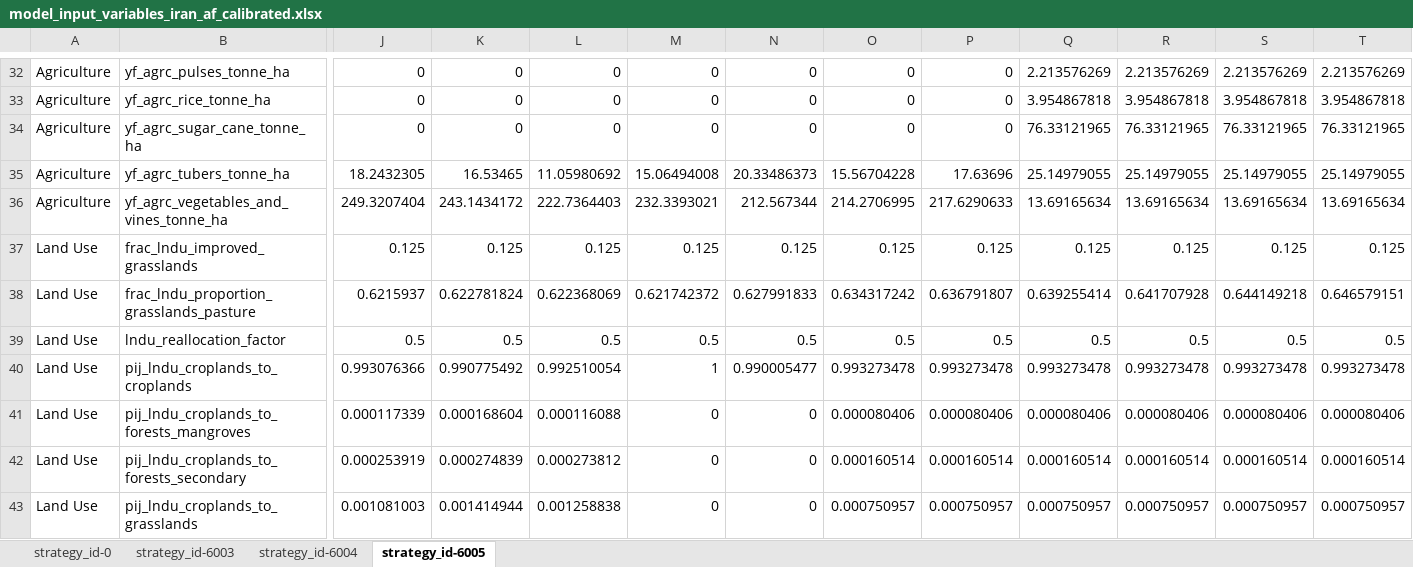
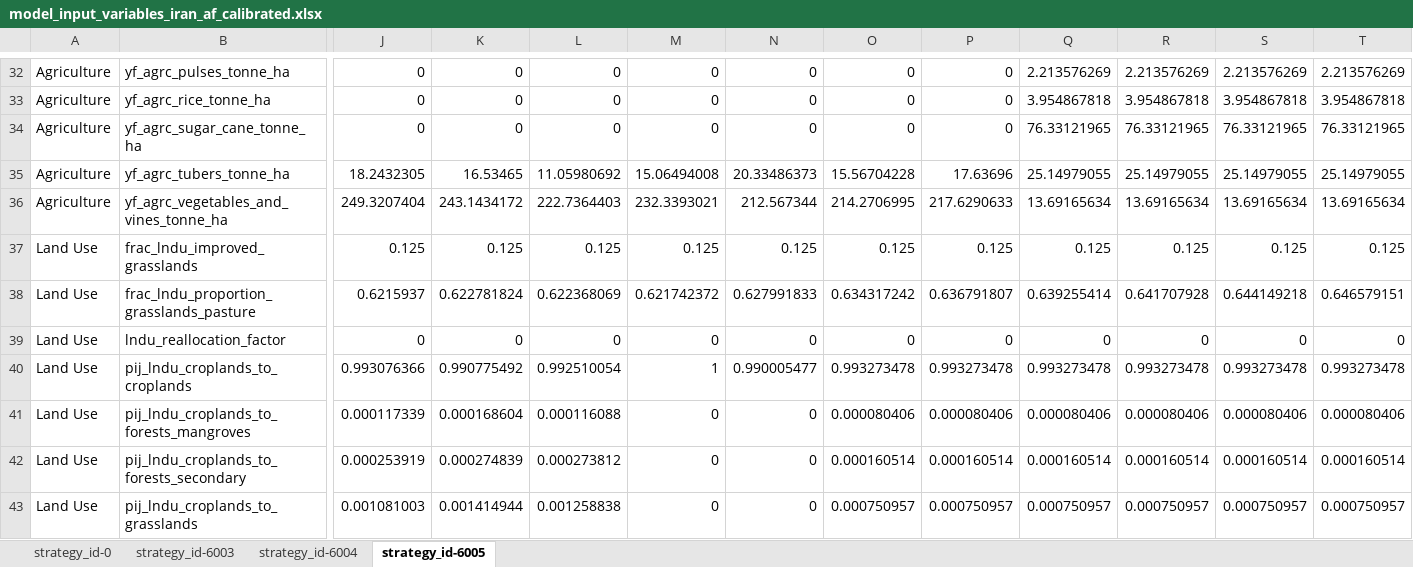
Before and after one commit to jcsyme/sisepuede_region_nbs, an Excel workbook: iran/transformations/templates/calibrated/iran/model_input_variables_iran_af_calibrated.xlsx, sheet strategy_id-6005, drawn as a sheet; only a part is shown, gaps mark what is left out; values as stored, in another font and other column widths than the file's, no borders; the diff covers the shown part only; the diff names each change by its address in the sheet, - before the commit and + after, or states it on an @@ line.

```diff
--- a/iran/transformations/templates/calibrated/iran/model_input_variables_iran_af_calibrated.xlsx (sheet strategy_id-6005)
+++ b/iran/transformations/templates/calibrated/iran/model_input_variables_iran_af_calibrated.xlsx (sheet strategy_id-6005)
-J39: 0.5
+J39: 0
-K39: 0.5
+K39: 0
-L39: 0.5
+L39: 0
-M39: 0.5
+M39: 0
-N39: 0.5
+N39: 0
-O39: 0.5
+O39: 0
-P39: 0.5
+P39: 0
-Q39: 0.5
+Q39: 0
-R39: 0.5
+R39: 0
-S39: 0.5
+S39: 0
-T39: 0.5
+T39: 0
```
Also changed, not shown: 24 edited cells elsewhere in this sheet, sheet strategy_id-0, iran/transformations/templates/calibrated/iran/model_input_variables_iran_ce_calibrated.xlsx, iran/transformations/templates/calibrated/iran/model_input_variables_iran_en_calibrated.xlsx, 4 other files.
